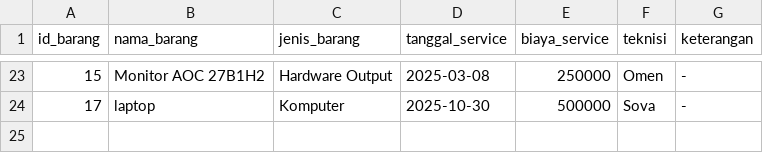
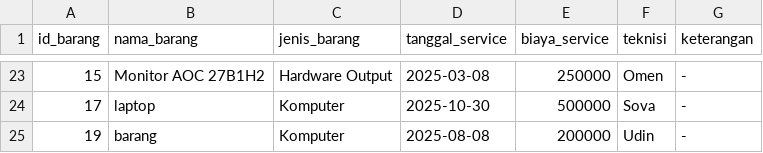
Before and after one commit to alsn14/sicaper, a CSV file: ai/service_records_export.csv, drawn as a sheet; only a part is shown, gaps mark what is left out.

```diff
--- a/ai/service_records_export.csv
+++ b/ai/service_records_export.csv
@@ -24 +24,2 @@ id_barang,nama_barang,jenis_barang,tanggal_service,biaya_service,teknisi,keteran
 "17","laptop","Komputer","2025-10-30","500000","Sova","-"
+"19","barang","Komputer","2025-08-08","200000","Udin","-"
```
Also changed, not shown: ai/data_service.csv, 5 other files.
